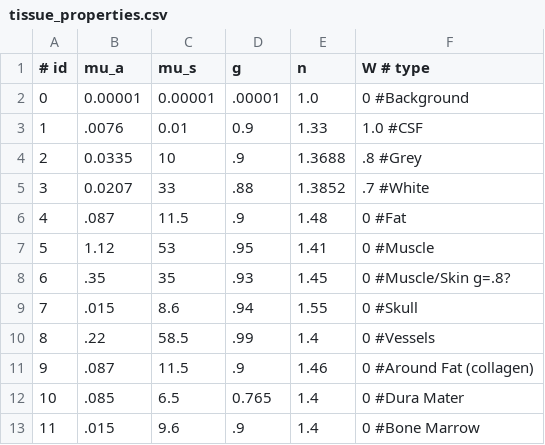
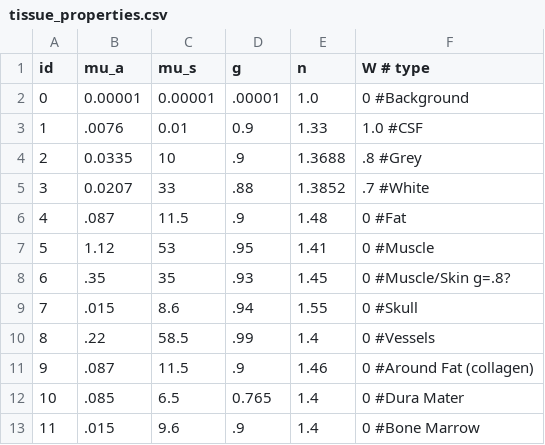
Before and after one commit to WilCrofter/know_brainR, a CSV file: data/tissue_properties.csv, drawn as a sheet.

Commit message:
remove # for clarity

```diff
--- a/data/tissue_properties.csv
+++ b/data/tissue_properties.csv
@@ -1,2 +1,2 @@
-# id, mu_a ,    mu_s   , g ,     n ,     W  # type
+id, mu_a ,    mu_s   , g ,     n ,     W  # type
   0 ,  0.00001, 0.00001, .00001 , 1.0    , 0     #Background
```
